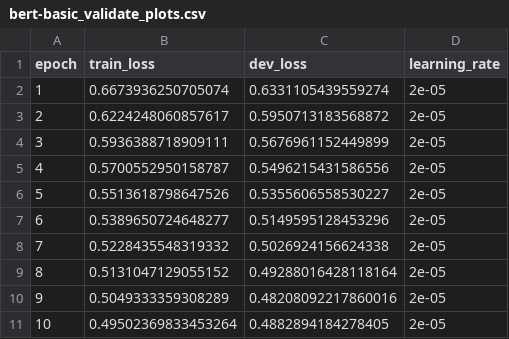
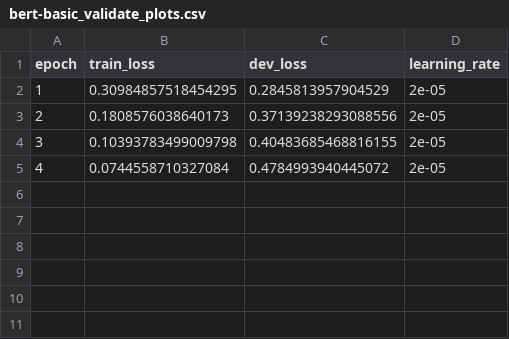
Before and after one commit to hsuehkuan-lu/sentiment-classification, a CSV file: outputs/bert-basic_validate_plots.csv, drawn as a sheet.

Commit message:
update bert baseline exp

```diff
--- a/outputs/bert-basic_validate_plots.csv
+++ b/outputs/bert-basic_validate_plots.csv
@@ -1,11 +1,5 @@
 epoch,train_loss,dev_loss,learning_rate
-1,0.6673936250705074,0.6331105439559274,2e-05
-2,0.6224248060857617,0.5950713183568872,2e-05
-3,0.5936388718909111,0.5676961152449899,2e-05
-4,0.5700552950158787,0.5496215431586556,2e-05
-5,0.5513618798647526,0.5355606558530227,2e-05
-6,0.5389650724648277,0.5149595128453296,2e-05
-7,0.5228435548319332,0.5026924156624338,2e-05
-8,0.5131047129055152,0.49288016428118164,2e-05
-9,0.5049333359308289,0.48208092217860016,2e-05
-10,0.49502369833453264,0.4882894184278405,2e-05
+1,0.30984857518454295,0.2845813957904529,2e-05
+2,0.1808576038640173,0.37139238293088556,2e-05
+3,0.10393783499009798,0.40483685468816155,2e-05
+4,0.0744558710327084,0.4784993940445072,2e-05
```
Also changed, not shown: 3 other files.
